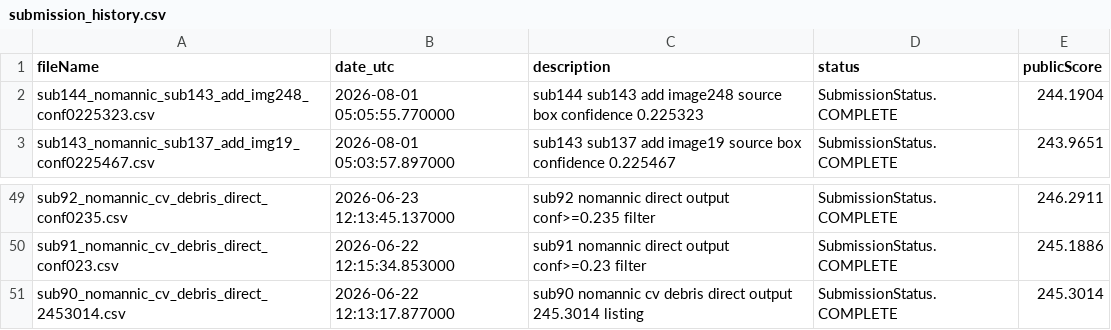
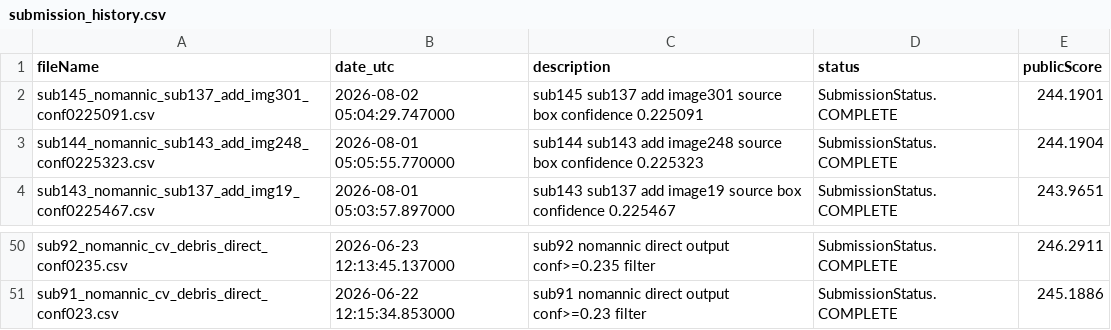
Before and after one commit to Beiciccc/neural-debris-removal-experiments, a CSV file: records/submission_history.csv, drawn as a sheet; only a part is shown, gaps mark what is left out.

Commit message:
Update experiment records

```diff
--- a/records/submission_history.csv
+++ b/records/submission_history.csv
@@ -1,2 +1,3 @@
 fileName,date_utc,description,status,publicScore
+sub145_nomannic_sub137_add_img301_conf0225091.csv,2026-08-02 05:04:29.747000,sub145 sub137 add image301 source box confidence 0.225091,SubmissionStatus.COMPLETE,244.1901
 sub144_nomannic_sub143_add_img248_conf0225323.csv,2026-08-01 05:05:55.770000,sub144 sub143 add image248 source box confidence 0.225323,SubmissionStatus.COMPLETE,244.1904
@@ -50,2 +51 @@ sub92_nomannic_cv_debris_direct_conf0235.csv,2026-06-23 12:13:45.137000,sub92 no
 sub91_nomannic_cv_debris_direct_conf023.csv,2026-06-22 12:15:34.853000,sub91 nomannic direct output conf>=0.23 filter,SubmissionStatus.COMPLETE,245.1886
-sub90_nomannic_cv_debris_direct_2453014.csv,2026-06-22 12:13:17.877000,sub90 nomannic cv debris direct output 245.3014 listing,SubmissionStatus.COMPLETE,245.3014
```
Also changed, not shown: 1 other file.
